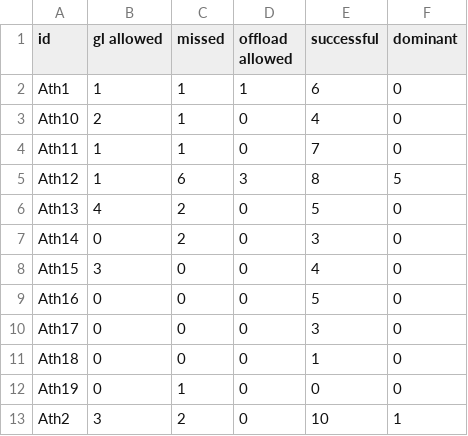
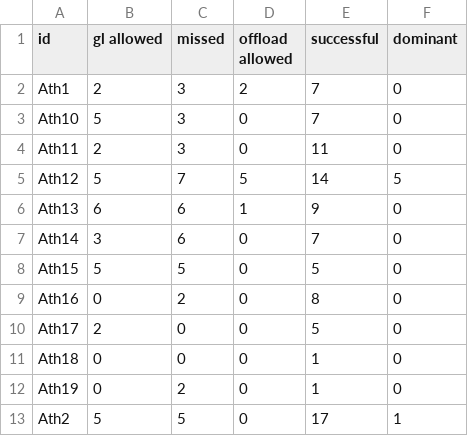
Before and after one commit to ConnorFewster/EI, a CSV file: tackle_table.csv, drawn as a sheet; only a part is shown; the diff covers the shown part only.

```diff
--- a/tackle_table.csv
+++ b/tackle_table.csv
@@ -1,13 +1,13 @@
 id,gl allowed,missed,offload allowed,successful,dominant
-Ath1,1,1,1,6,0
-Ath10,2,1,0,4,0
-Ath11,1,1,0,7,0
-Ath12,1,6,3,8,5
-Ath13,4,2,0,5,0
-Ath14,0,2,0,3,0
-Ath15,3,0,0,4,0
-Ath16,0,0,0,5,0
-Ath17,0,0,0,3,0
+Ath1,2,3,2,7,0
+Ath10,5,3,0,7,0
+Ath11,2,3,0,11,0
+Ath12,5,7,5,14,5
+Ath13,6,6,1,9,0
+Ath14,3,6,0,7,0
+Ath15,5,5,0,5,0
+Ath16,0,2,0,8,0
+Ath17,2,0,0,5,0
 Ath18,0,0,0,1,0
-Ath19,0,1,0,0,0
-Ath2,3,2,0,10,1
+Ath19,0,2,0,1,0
+Ath2,5,5,0,17,1
```
Also changed, not shown: 1 added row and 25 edited cells elsewhere in this file, carry_table.csv, event_data.csv, 2 other files.
